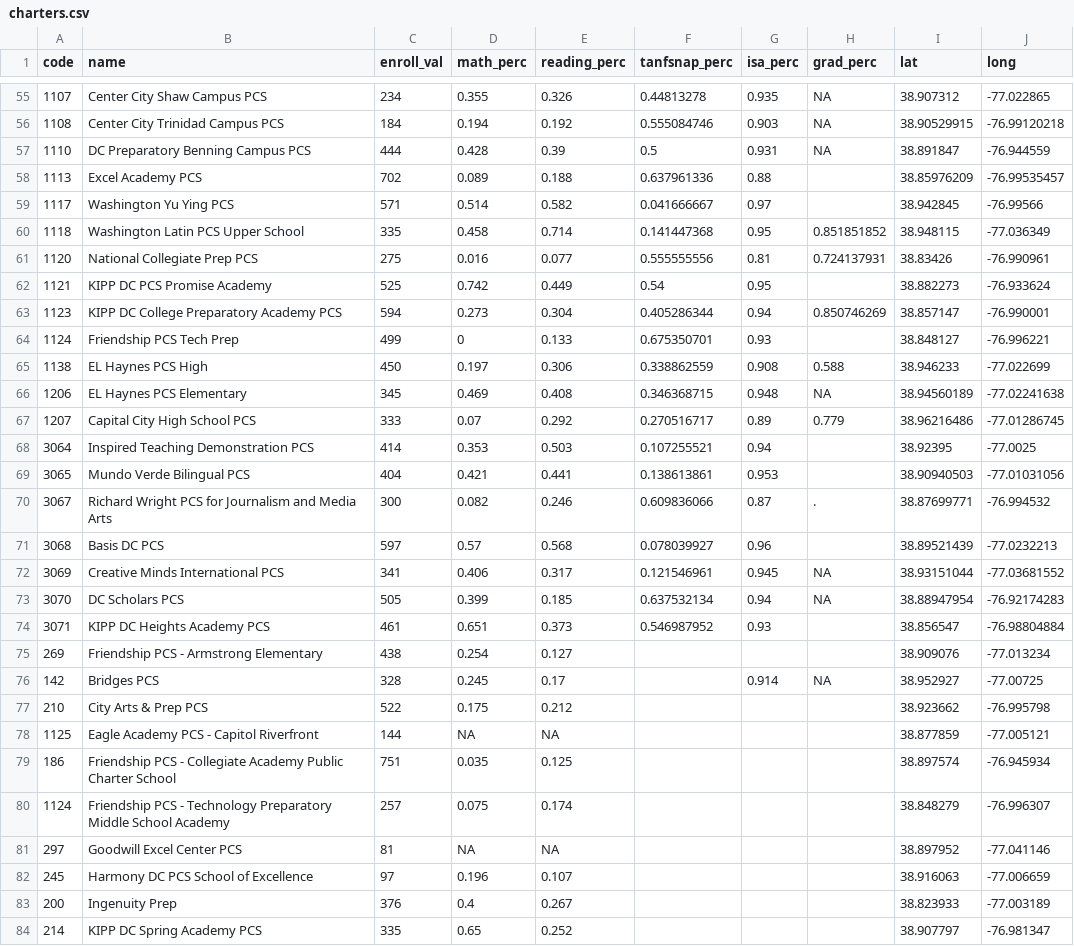
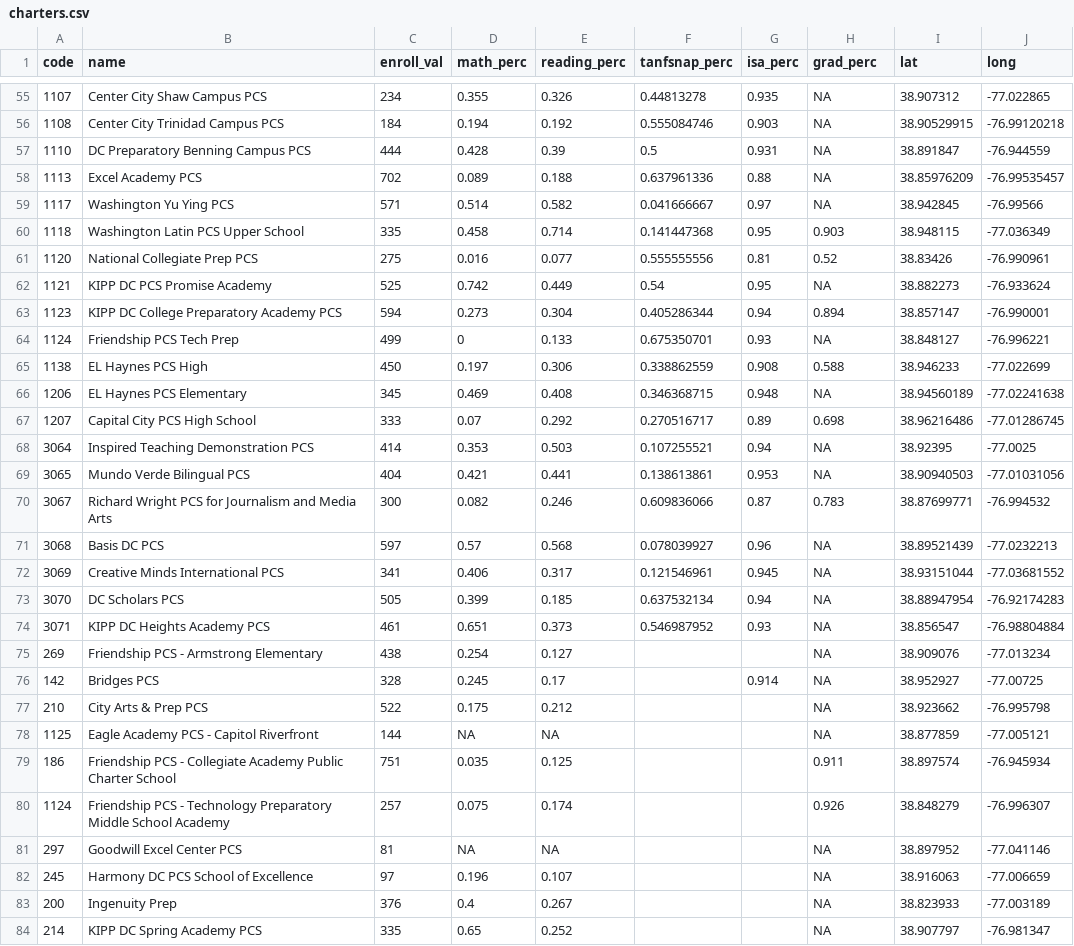
Before and after one commit to DCActionforChildren/dcaction, a CSV file: data/charters.csv, drawn as a sheet; only a part is shown, gaps mark what is left out; the diff covers the shown part only.

Commit message:
grad rates 15/16

```diff
--- a/data/charters.csv
+++ b/data/charters.csv
@@ -57,28 +57,28 @@ code,name,enroll_val,math_perc,reading_perc,tanfsnap_perc,isa_perc,grad_perc,lat
 1110,DC  Preparatory Benning Campus PCS,444,0.428,0.39,0.5,0.931,NA,38.891847,-76.944559
-1113,Excel Academy PCS,702,0.089,0.188,0.637961336,0.88,,38.85976209,-76.99535457
-1117,Washington Yu Ying PCS,571,0.514,0.582,0.041666667,0.97,,38.942845,-76.99566
-1118,Washington Latin PCS Upper School,335,0.458,0.714,0.141447368,0.95,0.851851852,38.948115,-77.036349
-1120,National Collegiate Prep PCS,275,0.016,0.077,0.555555556,0.81,0.724137931,38.83426,-76.990961
-1121,KIPP DC PCS Promise Academy,525,0.742,0.449,0.54,0.95,,38.882273,-76.933624
-1123,KIPP DC College Preparatory Academy PCS,594,0.273,0.304,0.405286344,0.94,0.850746269,38.857147,-76.990001
-1124,Friendship PCS Tech Prep,499,0,0.133,0.675350701,0.93,,38.848127,-76.996221
+1113,Excel Academy PCS,702,0.089,0.188,0.637961336,0.88,NA,38.85976209,-76.99535457
+1117,Washington Yu Ying PCS,571,0.514,0.582,0.041666667,0.97,NA,38.942845,-76.99566
+1118,Washington Latin PCS Upper School,335,0.458,0.714,0.141447368,0.95,0.903,38.948115,-77.036349
+1120,National Collegiate Prep PCS,275,0.016,0.077,0.555555556,0.81,0.52,38.83426,-76.990961
+1121,KIPP DC PCS Promise Academy,525,0.742,0.449,0.54,0.95,NA,38.882273,-76.933624
+1123,KIPP DC College Preparatory Academy PCS,594,0.273,0.304,0.405286344,0.94,0.894,38.857147,-76.990001
+1124,Friendship PCS Tech Prep,499,0,0.133,0.675350701,0.93,NA,38.848127,-76.996221
 1138,EL Haynes PCS High,450,0.197,0.306,0.338862559,0.908,0.588,38.946233,-77.022699
 1206,EL Haynes PCS Elementary,345,0.469,0.408,0.346368715,0.948,NA,38.94560189,-77.02241638
-1207,Capital City High School PCS,333,0.07,0.292,0.270516717,0.89,0.779,38.96216486,-77.01286745
-3064,Inspired Teaching Demonstration PCS,414,0.353,0.503,0.107255521,0.94,,38.92395,-77.0025
-3065,Mundo Verde Bilingual PCS,404,0.421,0.441,0.138613861,0.953,,38.90940503,-77.01031056
-3067,Richard Wright PCS for Journalism and Media Arts,300,0.082,0.246,0.609836066,0.87,.,38.87699771,-76.994532
-3068,Basis DC PCS,597,0.57,0.568,0.078039927,0.96,,38.89521439,-77.0232213
+1207,Capital City PCS High School,333,0.07,0.292,0.270516717,0.89,0.698,38.96216486,-77.01286745
+3064,Inspired Teaching Demonstration PCS,414,0.353,0.503,0.107255521,0.94,NA,38.92395,-77.0025
+3065,Mundo Verde Bilingual PCS,404,0.421,0.441,0.138613861,0.953,NA,38.90940503,-77.01031056
+3067,Richard Wright PCS for Journalism and Media Arts,300,0.082,0.246,0.609836066,0.87,0.783,38.87699771,-76.994532
+3068,Basis DC PCS,597,0.57,0.568,0.078039927,0.96,NA,38.89521439,-77.0232213
 3069,Creative Minds International PCS,341,0.406,0.317,0.121546961,0.945,NA,38.93151044,-77.03681552
 3070,DC Scholars PCS,505,0.399,0.185,0.637532134,0.94,NA,38.88947954,-76.92174283
-3071,KIPP DC Heights Academy PCS,461,0.651,0.373,0.546987952,0.93,,38.856547,-76.98804884
-269,Friendship PCS - Armstrong Elementary,438,0.254,0.127,,,,38.909076,-77.013234
+3071,KIPP DC Heights Academy PCS,461,0.651,0.373,0.546987952,0.93,NA,38.856547,-76.98804884
+269,Friendship PCS - Armstrong Elementary,438,0.254,0.127,,,NA,38.909076,-77.013234
 142,Bridges PCS,328,0.245,0.17,,0.914,NA,38.952927,-77.00725
-210,City Arts & Prep PCS,522,0.175,0.212,,,,38.923662,-76.995798
-1125,Eagle Academy PCS - Capitol Riverfront,144,NA,NA,,,,38.877859,-77.005121
-186,Friendship PCS - Collegiate Academy Public Charter School,751,0.035,0.125,,,,38.897574,-76.945934
-1124,Friendship PCS - Technology Preparatory Middle School Academy,257,0.075,0.174,,,,38.848279,-76.996307
-297,Goodwill Excel Center PCS,81,NA,NA,,,,38.897952,-77.041146
-245,Harmony DC PCS School of Excellence,97,0.196,0.107,,,,38.916063,-77.006659
-200,Ingenuity Prep,376,0.4,0.267,,,,38.823933,-77.003189
-214,KIPP DC Spring Academy PCS,335,0.65,0.252,,,,38.907797,-76.981347
+210,City Arts & Prep PCS,522,0.175,0.212,,,NA,38.923662,-76.995798
+1125,Eagle Academy PCS - Capitol Riverfront,144,NA,NA,,,NA,38.877859,-77.005121
+186,Friendship PCS - Collegiate Academy Public Charter School,751,0.035,0.125,,,0.911,38.897574,-76.945934
+1124,Friendship PCS - Technology Preparatory Middle School Academy,257,0.075,0.174,,,0.926,38.848279,-76.996307
+297,Goodwill Excel Center PCS,81,NA,NA,,,NA,38.897952,-77.041146
+245,Harmony DC PCS School of Excellence,97,0.196,0.107,,,NA,38.916063,-77.006659
+200,Ingenuity Prep,376,0.4,0.267,,,NA,38.823933,-77.003189
+214,KIPP DC Spring Academy PCS,335,0.65,0.252,,,NA,38.907797,-76.981347
```
Also changed, not shown: 72 edited cells elsewhere in this file.
